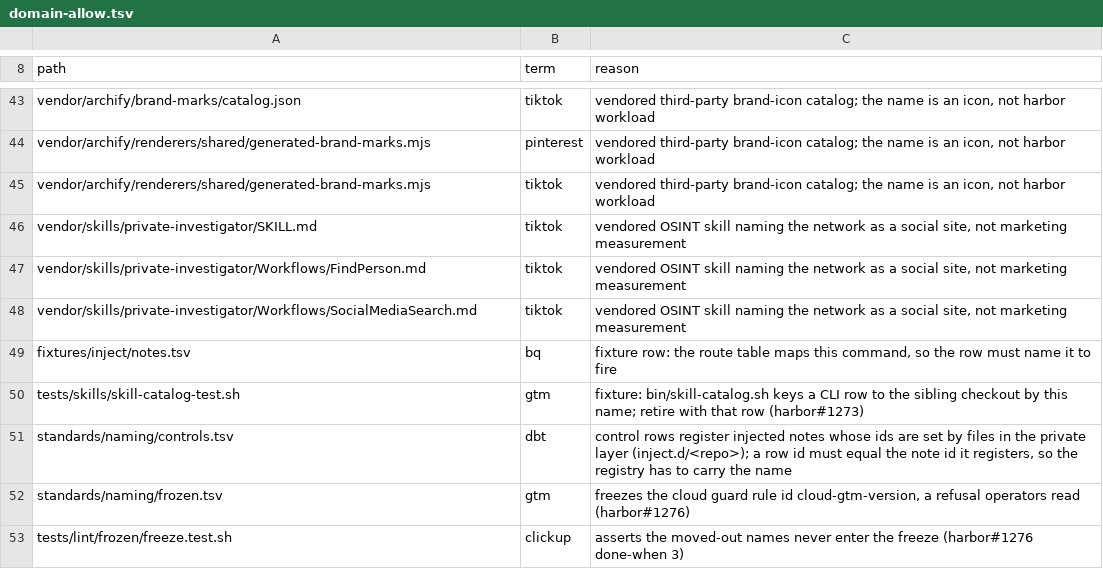
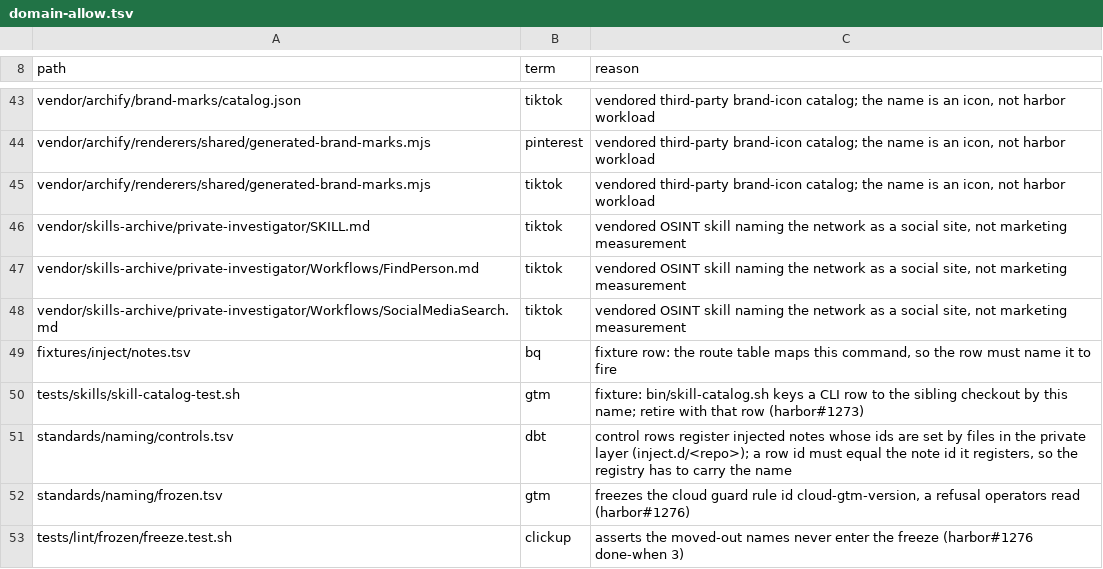
Before and after one commit to VytCepas/harbor-core, a TSV file: CONTRACTS/domain-allow.tsv, drawn as a sheet; only a part is shown, gaps mark what is left out.

```diff
--- a/CONTRACTS/domain-allow.tsv
+++ b/CONTRACTS/domain-allow.tsv
@@ -45,5 +45,5 @@ vendor/archify/renderers/shared/generated-brand-marks.mjs	pinterest	vendored thi
 vendor/archify/renderers/shared/generated-brand-marks.mjs	tiktok	vendored third-party brand-icon catalog; the name is an icon, not harbor workload
-vendor/skills/private-investigator/SKILL.md	tiktok	vendored OSINT skill naming the network as a social site, not marketing measurement
-vendor/skills/private-investigator/Workflows/FindPerson.md	tiktok	vendored OSINT skill naming the network as a social site, not marketing measurement
-vendor/skills/private-investigator/Workflows/SocialMediaSearch.md	tiktok	vendored OSINT skill naming the network as a social site, not marketing measurement
+vendor/skills-archive/private-investigator/SKILL.md	tiktok	vendored OSINT skill naming the network as a social site, not marketing measurement
+vendor/skills-archive/private-investigator/Workflows/FindPerson.md	tiktok	vendored OSINT skill naming the network as a social site, not marketing measurement
+vendor/skills-archive/private-investigator/Workflows/SocialMediaSearch.md	tiktok	vendored OSINT skill naming the network as a social site, not marketing measurement
 fixtures/inject/notes.tsv	bq	fixture row: the route table maps this command, so the row must name it to fire
```
Also changed, not shown: CONTRACTS/dev-paths-allow.tsv, CONTRACTS/layers.tsv, 28 other files.
